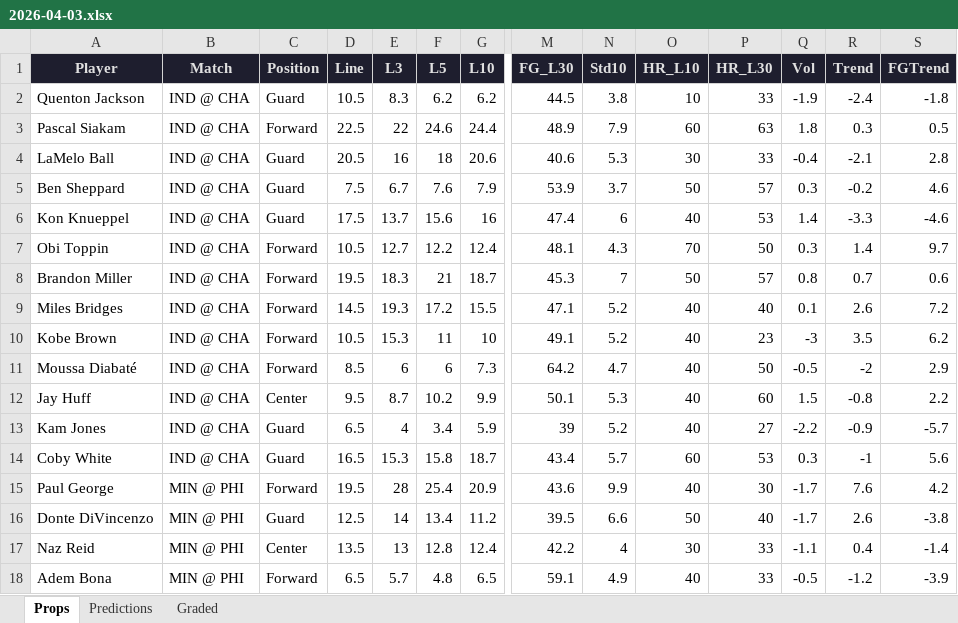
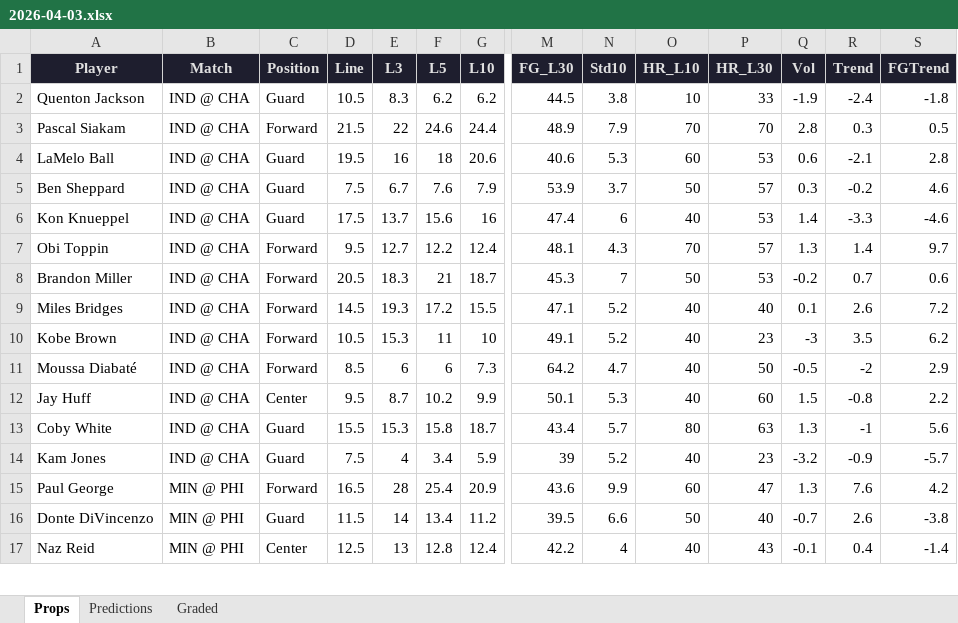
Before and after one commit to iamwerewolf1007/PropEdgeV11.0, an Excel workbook: daily/2026-04-03.xlsx, sheet Props, drawn as a sheet; only a part is shown, gaps mark what is left out; values as stored, in another font and other column widths than the file's, no borders; removed rows and columns are numbered as before the commit, all else as after; rows hold the shown columns only; the diff covers the shown part only; the diff names each change by its address in the sheet, - before the commit and + after, or states it on an @@ line.

```diff
--- a/daily/2026-04-03.xlsx (sheet Props)
+++ b/daily/2026-04-03.xlsx (sheet Props)
-D3 (Line): 22.5
+D3 (Line): 21.5
-O3 (HR_L10): 60
+O3 (HR_L10): 70
-P3 (HR_L30): 63
+P3 (HR_L30): 70
-Q3 (Vol): 1.8
+Q3 (Vol): 2.8
-D4 (Line): 20.5
+D4 (Line): 19.5
-O4 (HR_L10): 30
+O4 (HR_L10): 60
-P4 (HR_L30): 33
+P4 (HR_L30): 53
-Q4 (Vol): -0.4
+Q4 (Vol): 0.6
-D7 (Line): 10.5
+D7 (Line): 9.5
-P7 (HR_L30): 50
+P7 (HR_L30): 57
-Q7 (Vol): 0.3
+Q7 (Vol): 1.3
-D8 (Line): 19.5
+D8 (Line): 20.5
-P8 (HR_L30): 57
+P8 (HR_L30): 53
-Q8 (Vol): 0.8
+Q8 (Vol): -0.2
+row 13: Coby White | IND @ CHA | Guard | 15.5 | 15.3 | 15.8 | 18.7 | 43.4 | 5.7 | 80 | 63 | 1.3 | -1 | 5.6
-D14 (Line): 6.5
+D14 (Line): 7.5
-P14 (HR_L30): 27
+P14 (HR_L30): 23
-Q14 (Vol): -2.2
+Q14 (Vol): -3.2
-row 14: Coby White | IND @ CHA | Guard | 16.5 | 15.3 | 15.8 | 18.7 | 43.4 | 5.7 | 60 | 53 | 0.3 | -1 | 5.6
-D15 (Line): 19.5
+D15 (Line): 16.5
-O15 (HR_L10): 40
+O15 (HR_L10): 60
-P15 (HR_L30): 30
+P15 (HR_L30): 47
-Q15 (Vol): -1.7
+Q15 (Vol): 1.3
-D16 (Line): 12.5
+D16 (Line): 11.5
-Q16 (Vol): -1.7
+Q16 (Vol): -0.7
-D17 (Line): 13.5
+D17 (Line): 12.5
-O17 (HR_L10): 30
+O17 (HR_L10): 40
-P17 (HR_L30): 33
+P17 (HR_L30): 43
-Q17 (Vol): -1.1
+Q17 (Vol): -0.1
-row 18: Adem Bona | MIN @ PHI | Forward | 6.5 | 5.7 | 4.8 | 6.5 | 59.1 | 4.9 | 40 | 33 | -0.5 | -1.2 | -3.9
```
Also changed, not shown: 18 added rows, 4 removed rows, 3 moved rows and 92 edited cells elsewhere in this sheet, sheet Predictions, sheet Graded, 4 other files.
